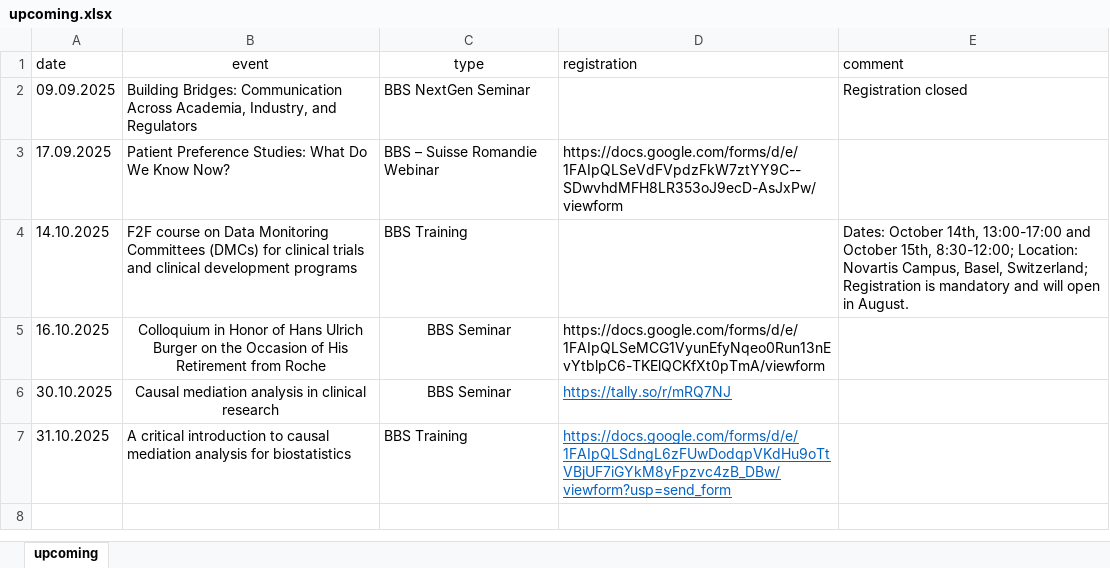
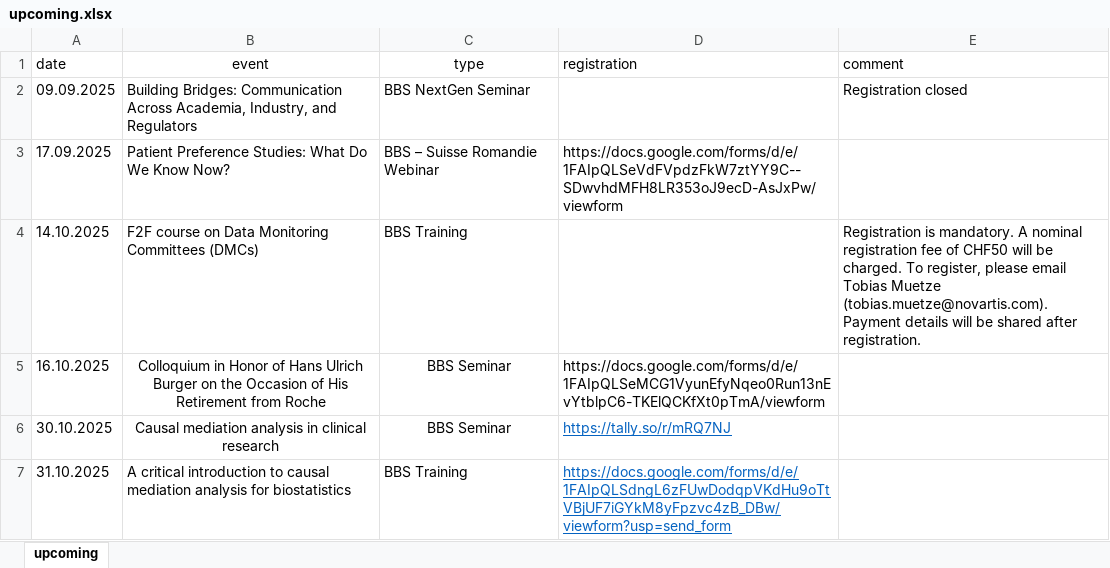
Before and after one commit to baselbiometrics/home, an Excel workbook: data/upcoming.xlsx, sheet upcoming, drawn as a sheet; values as stored, in another font and other column widths than the file's, no borders; charts and pictures not drawn; the diff names each change by its address in the sheet, - before the commit and + after, or states it on an @@ line.

Commit message:
uploaded 1st announcement for F2F BBS Training: Data Monitoring Committees (DMCs), Oct 14th - 15th, 2025

```diff
--- a/data/upcoming.xlsx (sheet upcoming)
+++ b/data/upcoming.xlsx (sheet upcoming)
-B4 (event): …Committees (DMCs) for clinical trials and clinical development programs
+B4 (event): …Committees (DMCs)
-E4 (comment): Dates: October 14th, 13:00-17:00 and October 15th, 8:30-12:00; Location: Novartis Campus, Basel, Switzerland; Registration is mandatory and will open in August.
+E4 (comment): Registration is mandatory. A nominal registration fee of CHF50 will be charged. To register, please email Tobias Muetze (tobias.muetze@novartis.com). Payment details will be shared after registration.
```
Also changed, not shown: 7 other files.
